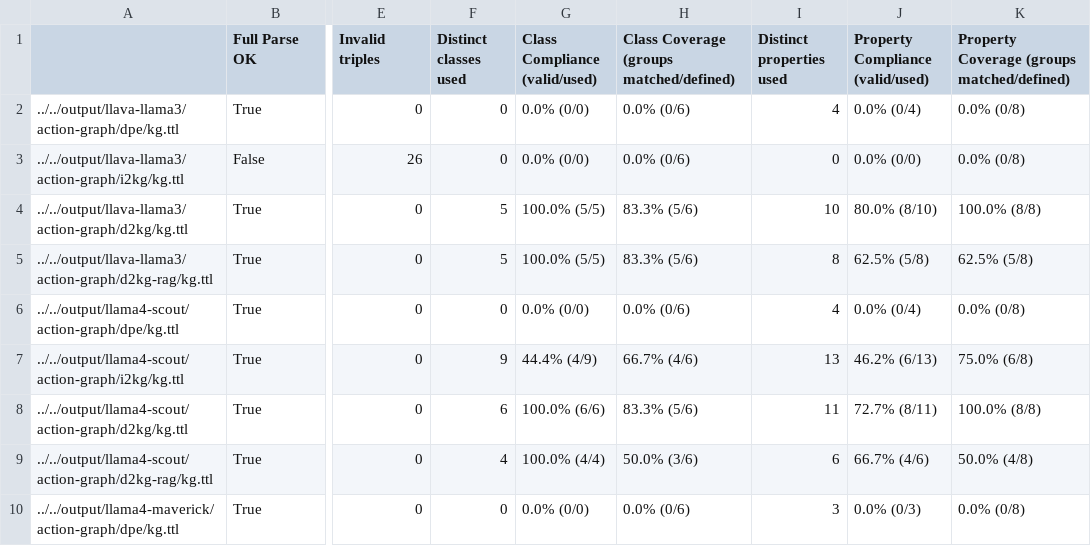
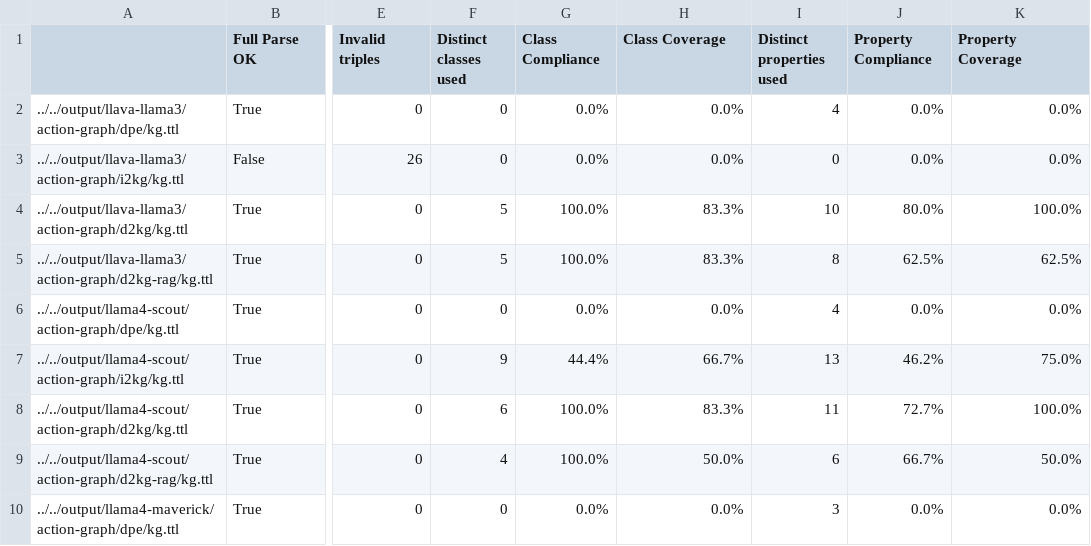
Before and after one commit to kai-vu/bridging-bots, a CSV file: output/run1/validation/summary-statistics/summary_action.csv, drawn as a sheet; only a part is shown, gaps mark what is left out; the diff covers the shown part only; the diff names each change by its address in the sheet, - before the commit and + after, or states it on an @@ line.

```diff
--- a/output/run1/validation/summary-statistics/summary_action.csv
+++ b/output/run1/validation/summary-statistics/summary_action.csv
-G1: Class Compliance (valid/used)
+G1: Class Compliance
-H1: Class Coverage (groups matched/defined)
+H1: Class Coverage
-J1: Property Compliance (valid/used)
+J1: Property Compliance
-K1: Property Coverage (groups matched/defined)
+K1: Property Coverage
-G2:G3 (Class Compliance): 0.0% (0/0)
+G2:G3 (Class Compliance): 0.0%
-H2:H3 (Class Coverage): 0.0% (0/6)
+H2:H3 (Class Coverage): 0.0%
-J2 (Property Compliance): 0.0% (0/4)
+J2 (Property Compliance): 0.0%
-K2:K3 (Property Coverage): 0.0% (0/8)
+K2:K3 (Property Coverage): 0.0%
-J3 (Property Compliance): 0.0% (0/0)
+J3 (Property Compliance): 0.0%
-G4:G5 (Class Compliance): 100.0% (5/5)
+G4:G5 (Class Compliance): 100.0%
-H4:H5 (Class Coverage): 83.3% (5/6)
+H4:H5 (Class Coverage): 83.3%
-J4 (Property Compliance): 80.0% (8/10)
+J4 (Property Compliance): 80.0%
-K4 (Property Coverage): 100.0% (8/8)
+K4 (Property Coverage): 100.0%
-J5 (Property Compliance): 62.5% (5/8)
+J5 (Property Compliance): 62.5%
-K5 (Property Coverage): 62.5% (5/8)
+K5 (Property Coverage): 62.5%
-G6 (Class Compliance): 0.0% (0/0)
+G6 (Class Compliance): 0.0%
-H6 (Class Coverage): 0.0% (0/6)
+H6 (Class Coverage): 0.0%
-J6 (Property Compliance): 0.0% (0/4)
+J6 (Property Compliance): 0.0%
-K6 (Property Coverage): 0.0% (0/8)
+K6 (Property Coverage): 0.0%
-G7 (Class Compliance): 44.4% (4/9)
+G7 (Class Compliance): 44.4%
-H7 (Class Coverage): 66.7% (4/6)
+H7 (Class Coverage): 66.7%
-J7 (Property Compliance): 46.2% (6/13)
+J7 (Property Compliance): 46.2%
-K7 (Property Coverage): 75.0% (6/8)
+K7 (Property Coverage): 75.0%
-G8 (Class Compliance): 100.0% (6/6)
+G8 (Class Compliance): 100.0%
-H8 (Class Coverage): 83.3% (5/6)
+H8 (Class Coverage): 83.3%
-J8 (Property Compliance): 72.7% (8/11)
+J8 (Property Compliance): 72.7%
-K8 (Property Coverage): 100.0% (8/8)
+K8 (Property Coverage): 100.0%
-G9 (Class Compliance): 100.0% (4/4)
+G9 (Class Compliance): 100.0%
-H9 (Class Coverage): 50.0% (3/6)
+H9 (Class Coverage): 50.0%
-J9 (Property Compliance): 66.7% (4/6)
+J9 (Property Compliance): 66.7%
-K9 (Property Coverage): 50.0% (4/8)
+K9 (Property Coverage): 50.0%
-G10 (Class Compliance): 0.0% (0/0)
+G10 (Class Compliance): 0.0%
-H10 (Class Coverage): 0.0% (0/6)
+H10 (Class Coverage): 0.0%
-J10 (Property Compliance): 0.0% (0/3)
+J10 (Property Compliance): 0.0%
-K10 (Property Coverage): 0.0% (0/8)
+K10 (Property Coverage): 0.0%
```
Also changed, not shown: 36 edited cells elsewhere in this file, output/run1/validation/summary-statistics/summary_observation.csv, output/run2/validation/summary-statistics/summary_action.csv, 6 other files.
